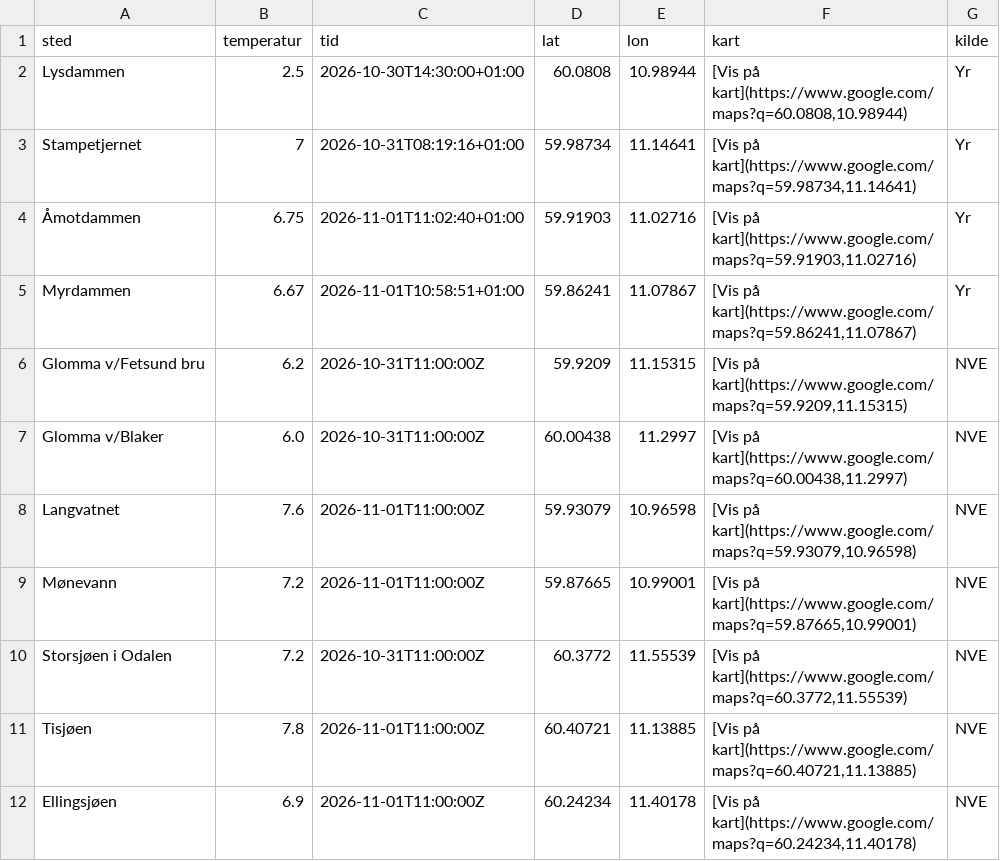
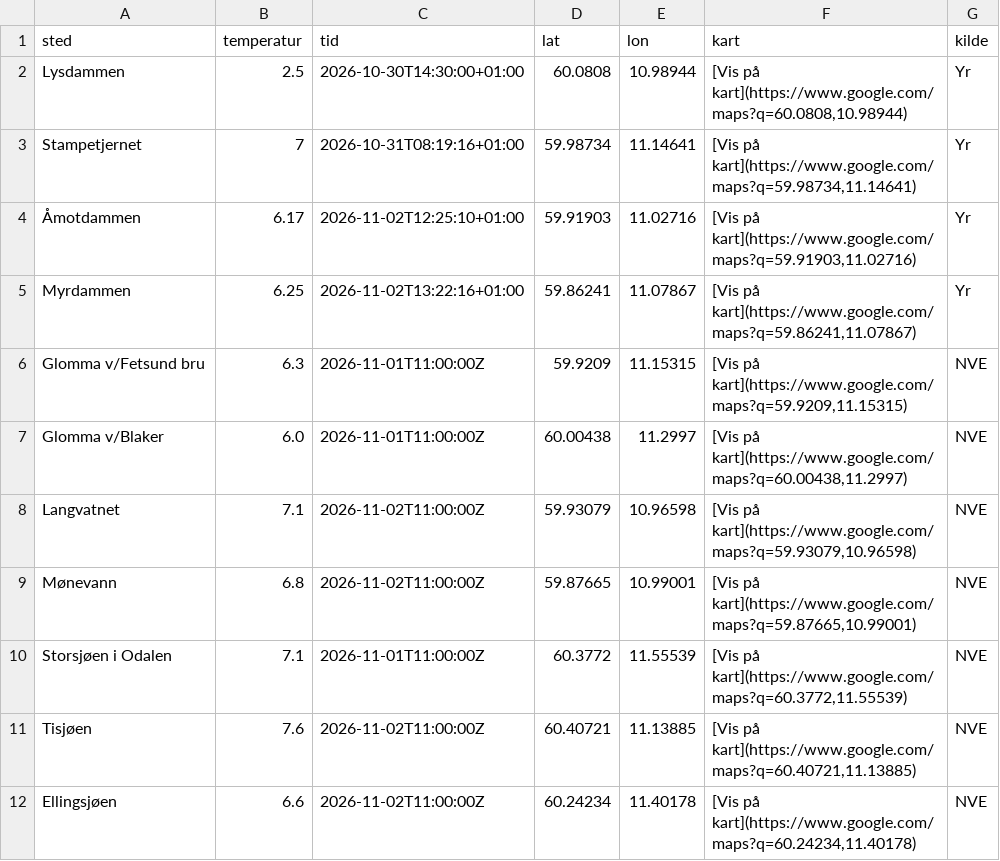
Before and after one commit to martinholterhuset/badevanntemp, a CSV file: badetemp.csv, drawn as a sheet.

```diff
--- a/badetemp.csv
+++ b/badetemp.csv
@@ -3,10 +3,10 @@ Lysdammen,2.5,2026-10-30T14:30:00+01:00,60.0808,10.98944,"[Vis på kart](https:/
 Stampetjernet,7,2026-10-31T08:19:16+01:00,59.98734,11.14641,"[Vis på kart](https://www.google.com/maps?q=59.98734,11.14641)",Yr
-Åmotdammen,6.75,2026-11-01T11:02:40+01:00,59.91903,11.02716,"[Vis på kart](https://www.google.com/maps?q=59.91903,11.02716)",Yr
-Myrdammen,6.67,2026-11-01T10:58:51+01:00,59.86241,11.07867,"[Vis på kart](https://www.google.com/maps?q=59.86241,11.07867)",Yr
-Glomma v/Fetsund bru,6.2,2026-10-31T11:00:00Z,59.9209,11.15315,"[Vis på kart](https://www.google.com/maps?q=59.9209,11.15315)",NVE
-Glomma v/Blaker,6.0,2026-10-31T11:00:00Z,60.00438,11.2997,"[Vis på kart](https://www.google.com/maps?q=60.00438,11.2997)",NVE
-Langvatnet,7.6,2026-11-01T11:00:00Z,59.93079,10.96598,"[Vis på kart](https://www.google.com/maps?q=59.93079,10.96598)",NVE
-Mønevann,7.2,2026-11-01T11:00:00Z,59.87665,10.99001,"[Vis på kart](https://www.google.com/maps?q=59.87665,10.99001)",NVE
-Storsjøen i Odalen,7.2,2026-10-31T11:00:00Z,60.3772,11.55539,"[Vis på kart](https://www.google.com/maps?q=60.3772,11.55539)",NVE
-Tisjøen,7.8,2026-11-01T11:00:00Z,60.40721,11.13885,"[Vis på kart](https://www.google.com/maps?q=60.40721,11.13885)",NVE
-Ellingsjøen,6.9,2026-11-01T11:00:00Z,60.24234,11.40178,"[Vis på kart](https://www.google.com/maps?q=60.24234,11.40178)",NVE
+Åmotdammen,6.17,2026-11-02T12:25:10+01:00,59.91903,11.02716,"[Vis på kart](https://www.google.com/maps?q=59.91903,11.02716)",Yr
+Myrdammen,6.25,2026-11-02T13:22:16+01:00,59.86241,11.07867,"[Vis på kart](https://www.google.com/maps?q=59.86241,11.07867)",Yr
+Glomma v/Fetsund bru,6.3,2026-11-01T11:00:00Z,59.9209,11.15315,"[Vis på kart](https://www.google.com/maps?q=59.9209,11.15315)",NVE
+Glomma v/Blaker,6.0,2026-11-01T11:00:00Z,60.00438,11.2997,"[Vis på kart](https://www.google.com/maps?q=60.00438,11.2997)",NVE
+Langvatnet,7.1,2026-11-02T11:00:00Z,59.93079,10.96598,"[Vis på kart](https://www.google.com/maps?q=59.93079,10.96598)",NVE
+Mønevann,6.8,2026-11-02T11:00:00Z,59.87665,10.99001,"[Vis på kart](https://www.google.com/maps?q=59.87665,10.99001)",NVE
+Storsjøen i Odalen,7.1,2026-11-01T11:00:00Z,60.3772,11.55539,"[Vis på kart](https://www.google.com/maps?q=60.3772,11.55539)",NVE
+Tisjøen,7.6,2026-11-02T11:00:00Z,60.40721,11.13885,"[Vis på kart](https://www.google.com/maps?q=60.40721,11.13885)",NVE
+Ellingsjøen,6.6,2026-11-02T11:00:00Z,60.24234,11.40178,"[Vis på kart](https://www.google.com/maps?q=60.24234,11.40178)",NVE
```
